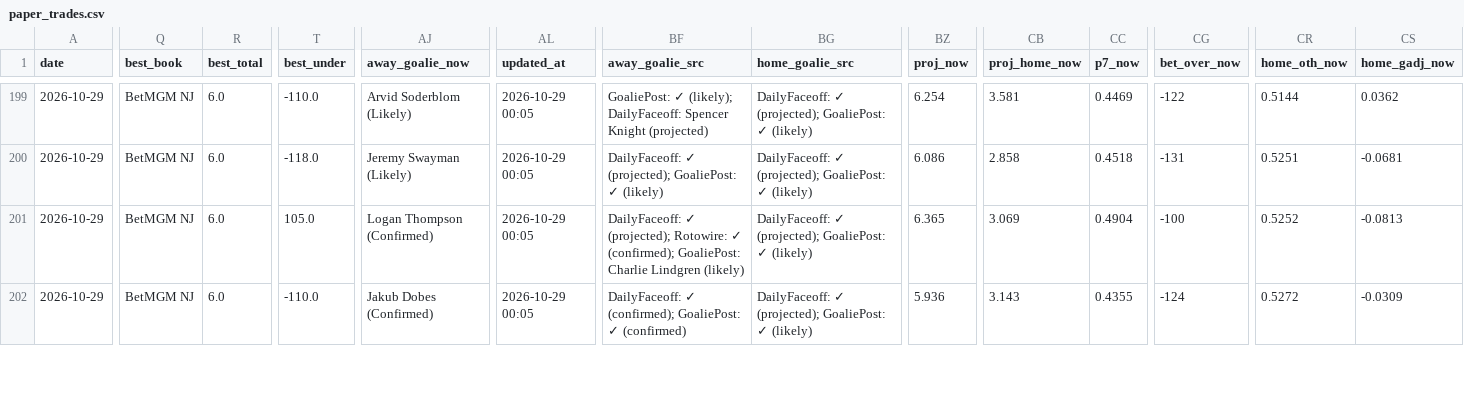
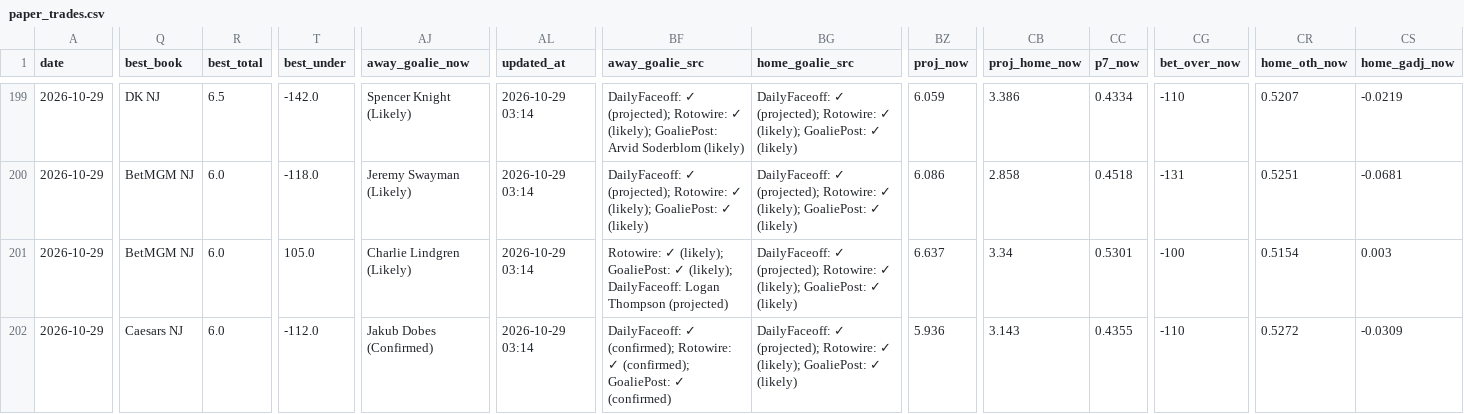
Before and after one commit to Prezbo8/NHL-total-model, a CSV file: data/paper_trades.csv, drawn as a sheet; only a part is shown, gaps mark what is left out; the diff covers the shown part only; the diff names each change by its address in the sheet, - before the commit and + after, or states it on an @@ line.

```diff
--- a/data/paper_trades.csv
+++ b/data/paper_trades.csv
-Q199 (best_book): BetMGM NJ
+Q199 (best_book): DK NJ
-R199 (best_total): 6.0
+R199 (best_total): 6.5
-T199 (best_under): -110.0
+T199 (best_under): -142.0
-AJ199 (away_goalie_now): Arvid Soderblom (Likely)
+AJ199 (away_goalie_now): Spencer Knight (Likely)
-AL199:AL202 (updated_at): 2026-10-29 00:05
+AL199:AL202 (updated_at): 2026-10-29 03:14
-BF199 (away_goalie_src): GoaliePost: ✓ (likely); DailyFaceoff: Spencer Knight (projected)
+BF199 (away_goalie_src): DailyFaceoff: ✓ (projected); Rotowire: ✓ (likely); GoaliePost: Arvid Soderblom (likely)
-BG199:BG202 (home_goalie_src): …✓ (projected); GoaliePost: ✓…
+BG199:BG202 (home_goalie_src): …✓ (projected); Rotowire: ✓ (likely); GoaliePost: ✓…
-BZ199 (proj_now): 6.254
+BZ199 (proj_now): 6.059
-CB199 (proj_home_now): 3.581
+CB199 (proj_home_now): 3.386
-CC199 (p7_now): 0.4469
+CC199 (p7_now): 0.4334
-CG199 (bet_over_now): -122
+CG199 (bet_over_now): -110
-CR199 (home_oth_now): 0.5144
+CR199 (home_oth_now): 0.5207
-CS199 (home_gadj_now): 0.0362
+CS199 (home_gadj_now): -0.0219
-BF200 (away_goalie_src): …✓ (projected); GoaliePost: ✓…
+BF200 (away_goalie_src): …✓ (projected); Rotowire: ✓ (likely); GoaliePost: ✓…
-AJ201 (away_goalie_now): Logan Thompson (Confirmed)
+AJ201 (away_goalie_now): Charlie Lindgren (Likely)
-BF201 (away_goalie_src): DailyFaceoff: ✓ (projected); Rotowire: ✓ (confirmed); GoaliePost: Charlie Lindgren (likely)
+BF201 (away_goalie_src): Rotowire: ✓ (likely); GoaliePost: ✓ (likely); DailyFaceoff: Logan Thompson (projected)
-BZ201 (proj_now): 6.365
+BZ201 (proj_now): 6.637
-CB201 (proj_home_now): 3.069
+CB201 (proj_home_now): 3.34
-CC201 (p7_now): 0.4904
+CC201 (p7_now): 0.5301
-CR201 (home_oth_now): 0.5252
+CR201 (home_oth_now): 0.5154
-CS201 (home_gadj_now): -0.0813
+CS201 (home_gadj_now): 0.003
-Q202 (best_book): BetMGM NJ
+Q202 (best_book): Caesars NJ
-T202 (best_under): -110.0
+T202 (best_under): -112.0
-BF202 (away_goalie_src): …✓ (confirmed); GoaliePost: ✓…
+BF202 (away_goalie_src): …✓ (confirmed); Rotowire: ✓ (confirmed); GoaliePost: ✓…
-CG202 (bet_over_now): -124
+CG202 (bet_over_now): -110
```
Also changed, not shown: 82 edited cells elsewhere in this file, 9 other files.
